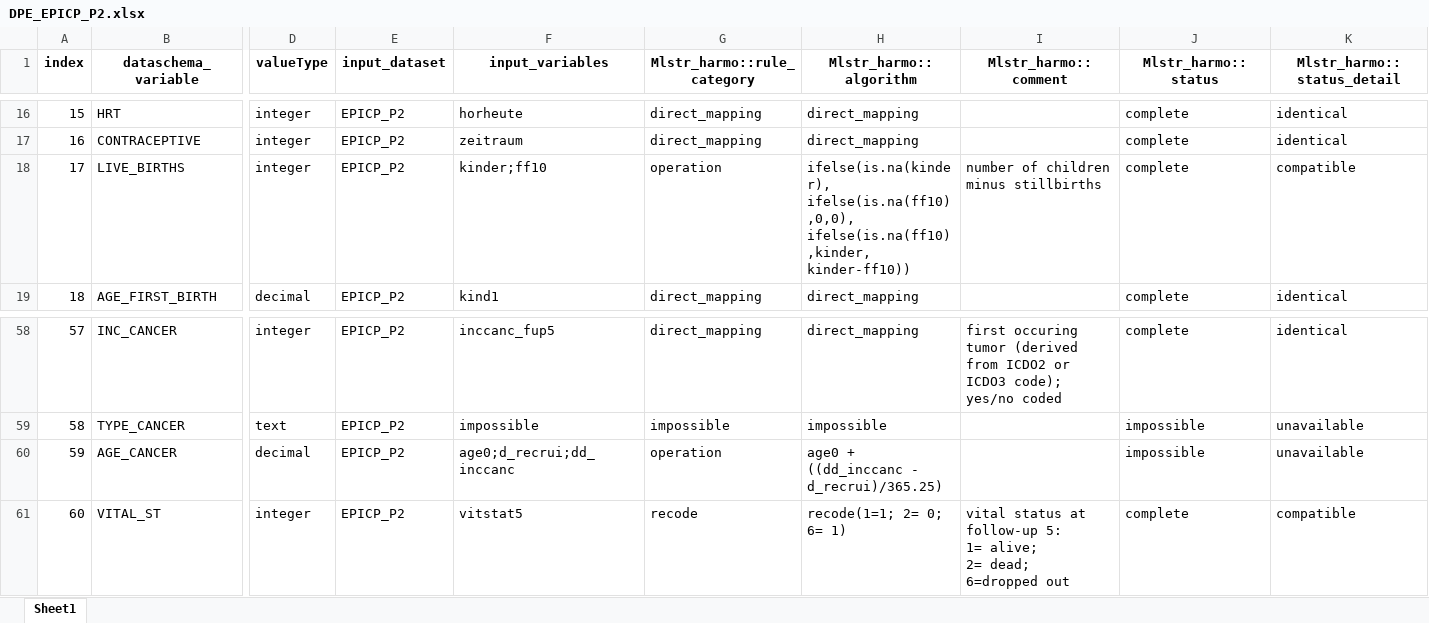
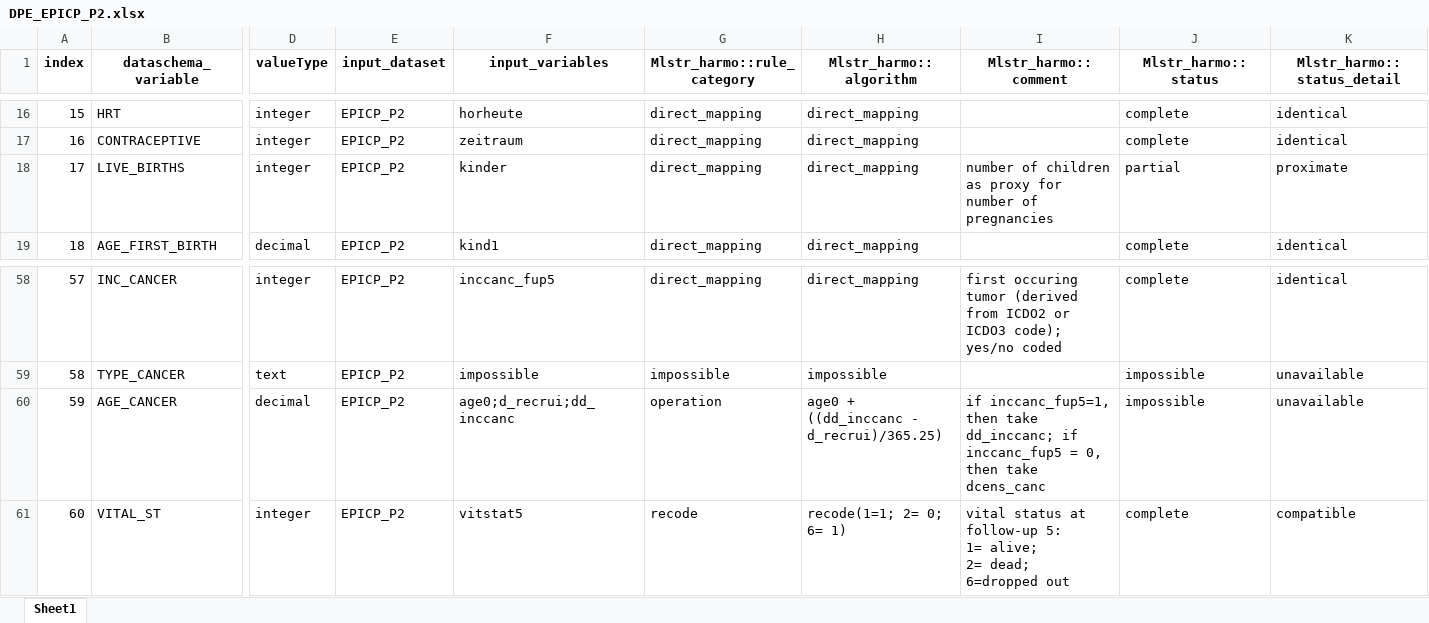
Before and after one commit to nfdi4health/use-cases-harmonisation, an Excel workbook: rmonize/data_proc_elem/DPE_EPICP_P2.xlsx, sheet Sheet1, drawn as a sheet; only a part is shown, gaps mark what is left out; values as stored, in another font and other column widths than the file's, no borders; ↵ is a line break in a cell; the diff names each change by its address in the sheet, - before the commit and + after, or states it on an @@ line.

```diff
--- a/rmonize/data_proc_elem/DPE_EPICP_P2.xlsx (sheet Sheet1)
+++ b/rmonize/data_proc_elem/DPE_EPICP_P2.xlsx (sheet Sheet1)
-F18 (input_variables): kinder;ff10
+F18 (input_variables): kinder
-G18 (Mlstr_harmo::rule_category): operation
+G18 (Mlstr_harmo::rule_category): direct_mapping
-H18 (Mlstr_harmo::algorithm): ifelse(is.na(kinder), ↵ ifelse(is.na(ff10),0,0), ↵ ifelse(is.na(ff10),kinder, kinder-ff10))
+H18 (Mlstr_harmo::algorithm): direct_mapping
-I18 (Mlstr_harmo::comment): number of children minus stillbirths
+I18 (Mlstr_harmo::comment): number of children as proxy for number of pregnancies
-J18 (Mlstr_harmo::status): complete
+J18 (Mlstr_harmo::status): partial
-K18 (Mlstr_harmo::status_detail): compatible
+K18 (Mlstr_harmo::status_detail): proximate
-I60 (Mlstr_harmo::comment): (empty)
+I60 (Mlstr_harmo::comment): if inccanc_fup5=1, then take dd_inccanc; if inccanc_fup5 = 0, then take dcens_canc
```
Also changed, not shown: rmonize/data_dictionary/DD_EPICP_P1.xlsx, rmonize/data_dictionary/DD_EPICP_P2.xlsx, 1 other file.
